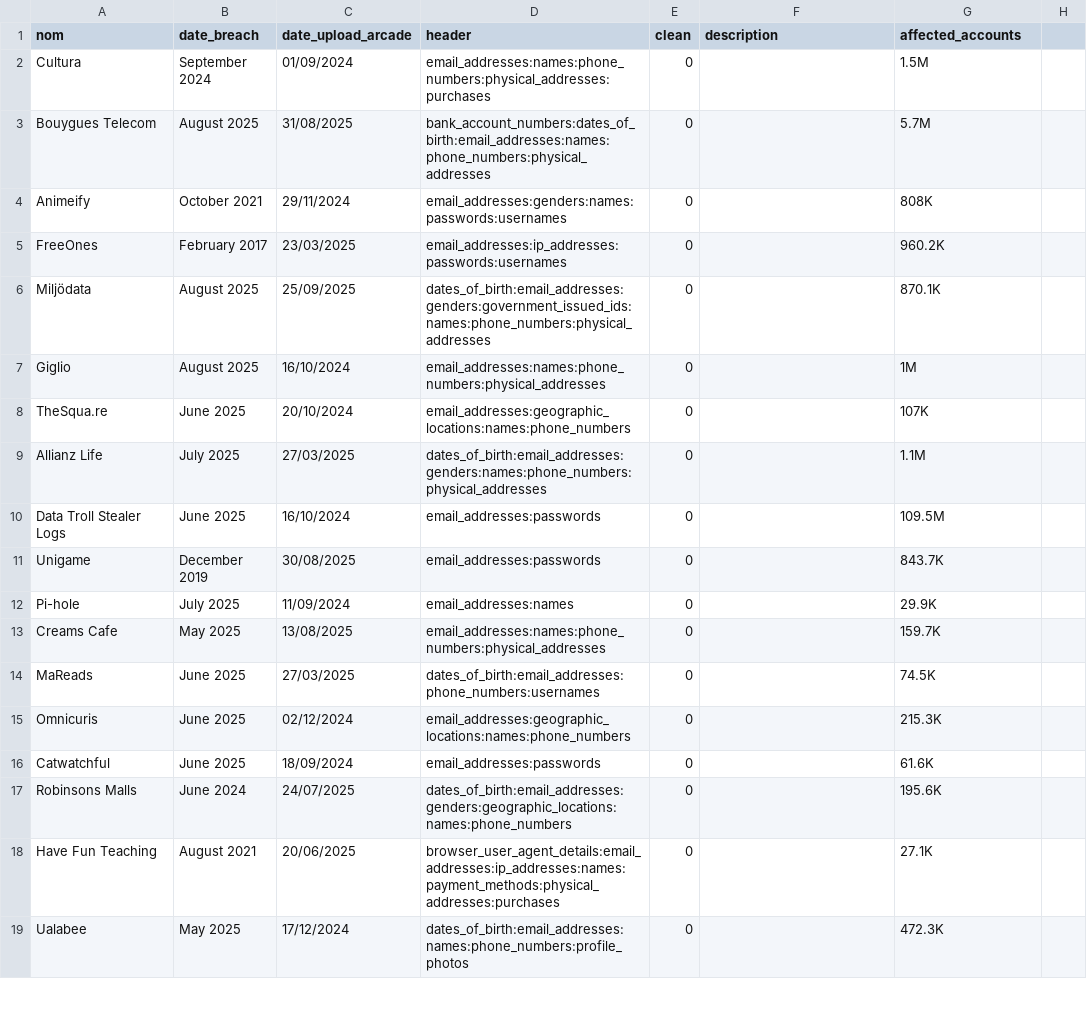
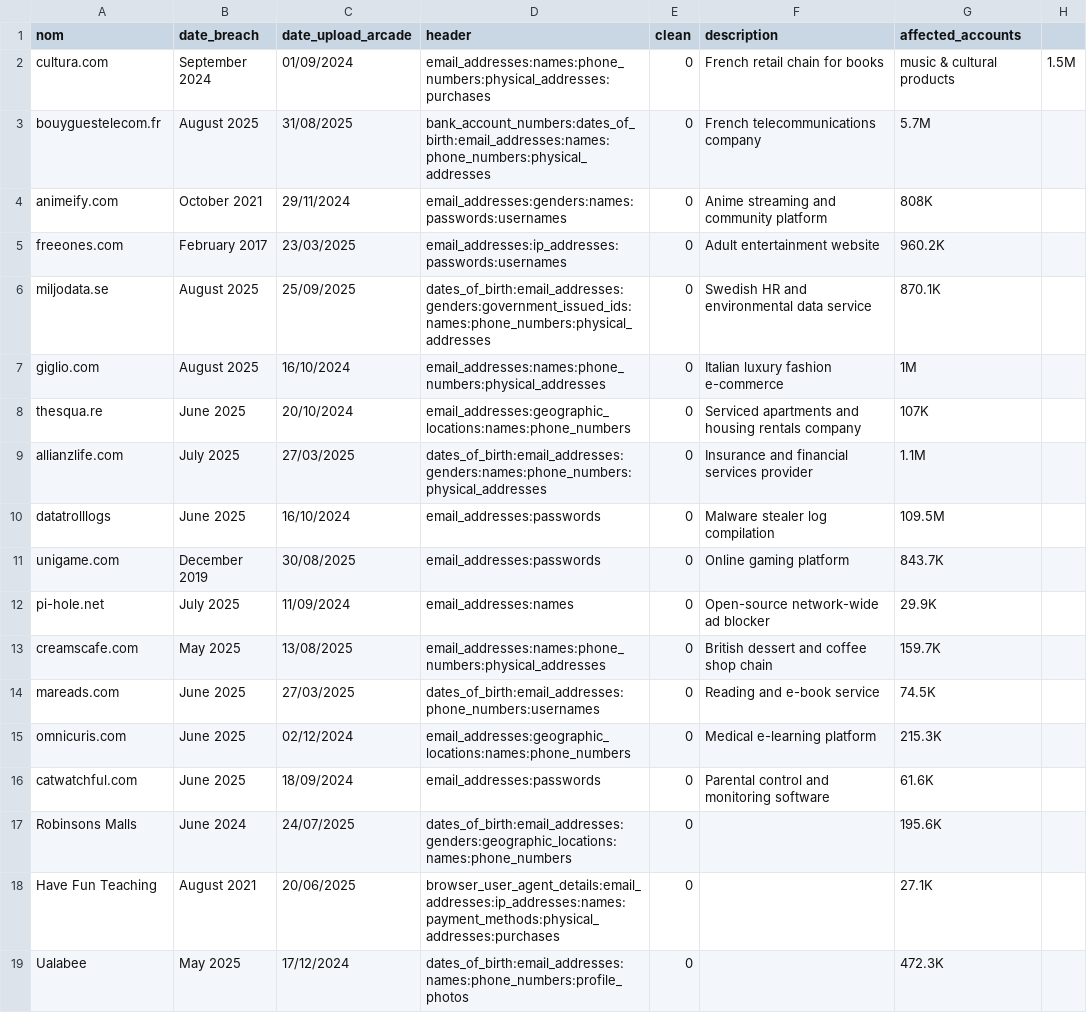
Before and after one commit to Arcade-Project/Arcade_database_available, a CSV file: breaches.csv, drawn as a sheet; only a part is shown; the diff covers the shown part only.

Commit message:
Update breaches.csv

```diff
--- a/breaches.csv
+++ b/breaches.csv
@@ -1,17 +1,17 @@
 nom,date_breach,date_upload_arcade,header,clean,description,affected_accounts
-Cultura,September 2024,01/09/2024,email_addresses:names:phone_numbers:physical_addresses:purchases,0,,1.5M
-Bouygues Telecom,August 2025,31/08/2025,bank_account_numbers:dates_of_birth:email_addresses:names:phone_numbers:physical_addresses,0,,5.7M
-Animeify,October 2021,29/11/2024,email_addresses:genders:names:passwords:usernames,0,,808K
-FreeOnes,February 2017,23/03/2025,email_addresses:ip_addresses:passwords:usernames,0,,960.2K
-Miljödata,August 2025,25/09/2025,dates_of_birth:email_addresses:genders:government_issued_ids:names:phone_numbers:physical_addresses,0,,870.1K
-Giglio,August 2025,16/10/2024,email_addresses:names:phone_numbers:physical_addresses,0,,1M
-TheSqua.re,June 2025,20/10/2024,email_addresses:geographic_locations:names:phone_numbers,0,,107K
-Allianz Life,July 2025,27/03/2025,dates_of_birth:email_addresses:genders:names:phone_numbers:physical_addresses,0,,1.1M
-Data Troll Stealer Logs,June 2025,16/10/2024,email_addresses:passwords,0,,109.5M
-Unigame,December 2019,30/08/2025,email_addresses:passwords,0,,843.7K
-Pi-hole,July 2025,11/09/2024,email_addresses:names,0,,29.9K
-Creams Cafe,May 2025,13/08/2025,email_addresses:names:phone_numbers:physical_addresses,0,,159.7K
-MaReads,June 2025,27/03/2025,dates_of_birth:email_addresses:phone_numbers:usernames,0,,74.5K
-Omnicuris,June 2025,02/12/2024,email_addresses:geographic_locations:names:phone_numbers,0,,215.3K
-Catwatchful,June 2025,18/09/2024,email_addresses:passwords,0,,61.6K
+cultura.com,September 2024,01/09/2024,email_addresses:names:phone_numbers:physical_addresses:purchases,0,French retail chain for books, music & cultural products,1.5M
+bouyguestelecom.fr,August 2025,31/08/2025,bank_account_numbers:dates_of_birth:email_addresses:names:phone_numbers:physical_addresses,0,French telecommunications company,5.7M
+animeify.com,October 2021,29/11/2024,email_addresses:genders:names:passwords:usernames,0,Anime streaming and community platform,808K
+freeones.com,February 2017,23/03/2025,email_addresses:ip_addresses:passwords:usernames,0,Adult entertainment website,960.2K
+miljodata.se,August 2025,25/09/2025,dates_of_birth:email_addresses:genders:government_issued_ids:names:phone_numbers:physical_addresses,0,Swedish HR and environmental data service,870.1K
+giglio.com,August 2025,16/10/2024,email_addresses:names:phone_numbers:physical_addresses,0,Italian luxury fashion e-commerce,1M
+thesqua.re,June 2025,20/10/2024,email_addresses:geographic_locations:names:phone_numbers,0,Serviced apartments and housing rentals company,107K
+allianzlife.com,July 2025,27/03/2025,dates_of_birth:email_addresses:genders:names:phone_numbers:physical_addresses,0,Insurance and financial services provider,1.1M
+datatrolllogs,June 2025,16/10/2024,email_addresses:passwords,0,Malware stealer log compilation,109.5M
+unigame.com,December 2019,30/08/2025,email_addresses:passwords,0,Online gaming platform,843.7K
+pi-hole.net,July 2025,11/09/2024,email_addresses:names,0,Open-source network-wide ad blocker,29.9K
+creamscafe.com,May 2025,13/08/2025,email_addresses:names:phone_numbers:physical_addresses,0,British dessert and coffee shop chain,159.7K
+mareads.com,June 2025,27/03/2025,dates_of_birth:email_addresses:phone_numbers:usernames,0,Reading and e-book service,74.5K
+omnicuris.com,June 2025,02/12/2024,email_addresses:geographic_locations:names:phone_numbers,0,Medical e-learning platform,215.3K
+catwatchful.com,June 2025,18/09/2024,email_addresses:passwords,0,Parental control and monitoring software,61.6K
 Robinsons Malls,June 2024,24/07/2025,dates_of_birth:email_addresses:genders:geographic_locations:names:phone_numbers,0,,195.6K
```
Also changed, not shown: 1 edited cell elsewhere in this file.
